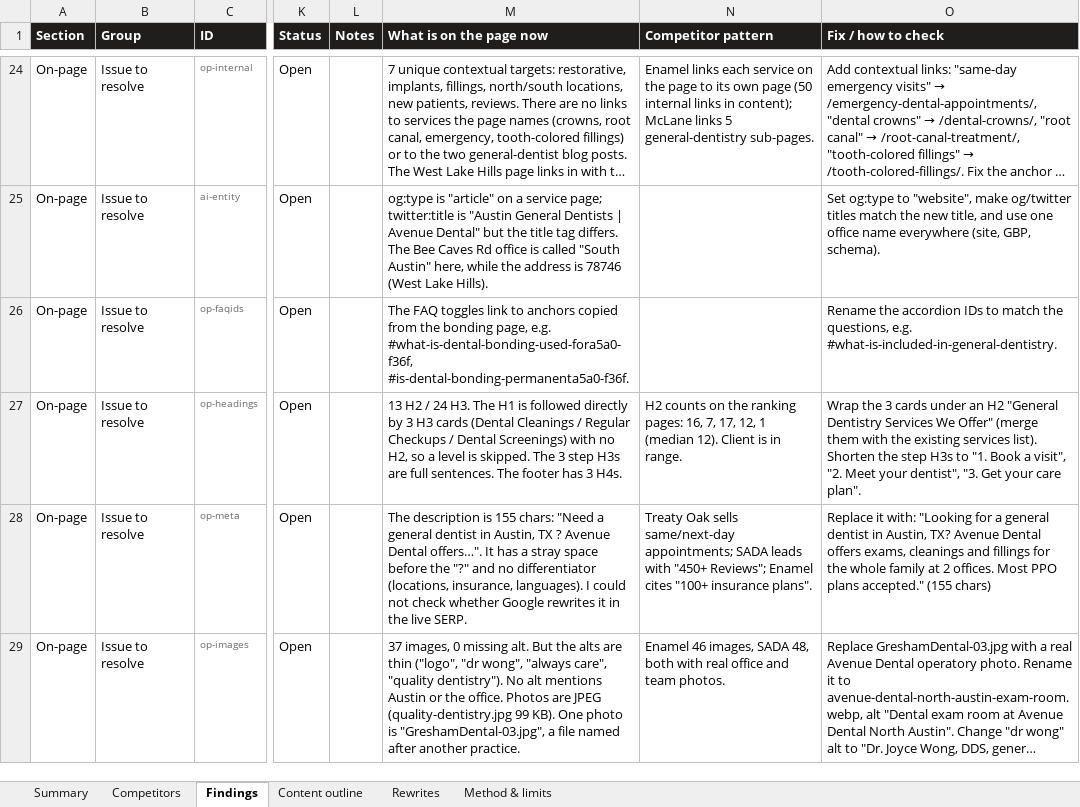
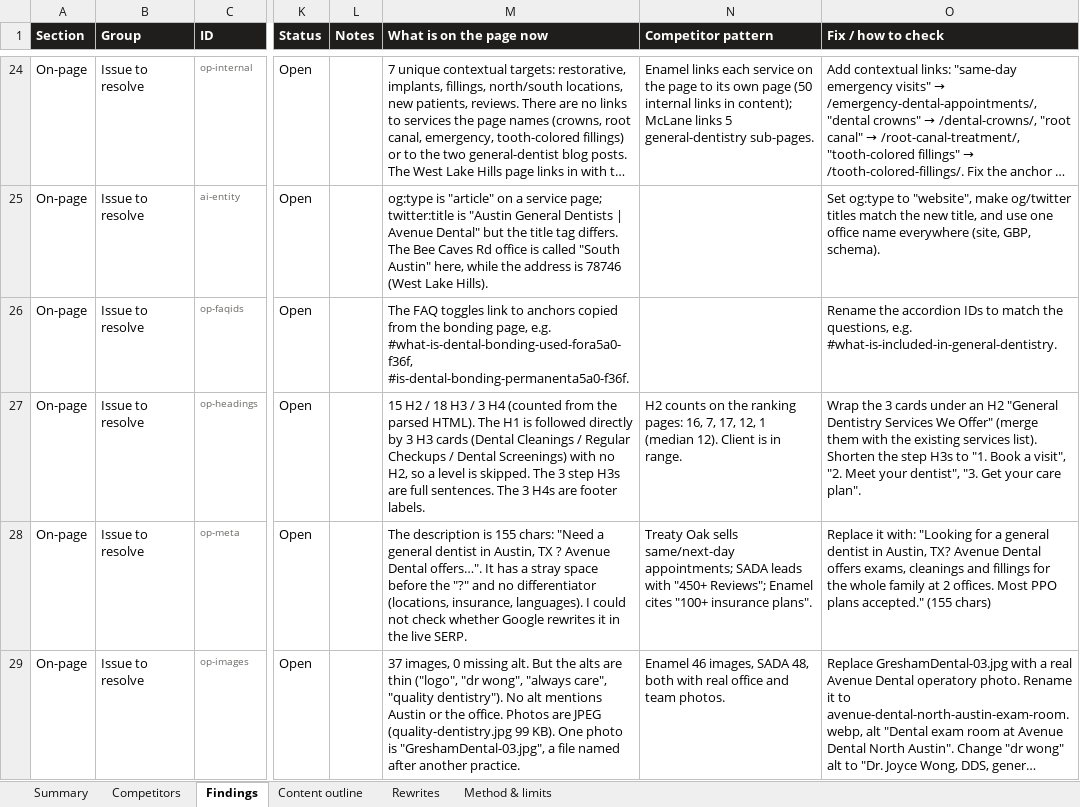
Before and after one commit to varunjoshi23/Claude-Varun-Personal, an Excel workbook: exports/Avenue-Dental-General-Dentistry-SEO-Audit.xlsx, sheet Findings, drawn as a sheet; only a part is shown, gaps mark what is left out; long unchanged cells end in …; values as stored, in another font and other column widths than the file's, no borders; charts and pictures and conditional formats not drawn; the diff names each change by its address in the sheet, - before the commit and + after, or states it on an @@ line.

```diff
--- a/exports/Avenue-Dental-General-Dentistry-SEO-Audit.xlsx (sheet Findings)
+++ b/exports/Avenue-Dental-General-Dentistry-SEO-Audit.xlsx (sheet Findings)
-M27 (What is on the page now): 13 H2 / 24 H3. The H1 is followed directly by 3 H3 cards (Dental Cleanings / Regular Checkups / Dental Screenings) with no H2, so a level is skipped. The 3 step H3s are full sentences. The footer has 3 H4s.
+M27 (What is on the page now): 15 H2 / 18 H3 / 3 H4 (counted from the parsed HTML). The H1 is followed directly by 3 H3 cards (Dental Cleanings / Regular Checkups / Dental Screenings) with no H2, so a level is skipped. The 3 step H3s are full sentences. The 3 H4s are footer labels.
```
Also changed, not shown: sheet Competitors.
